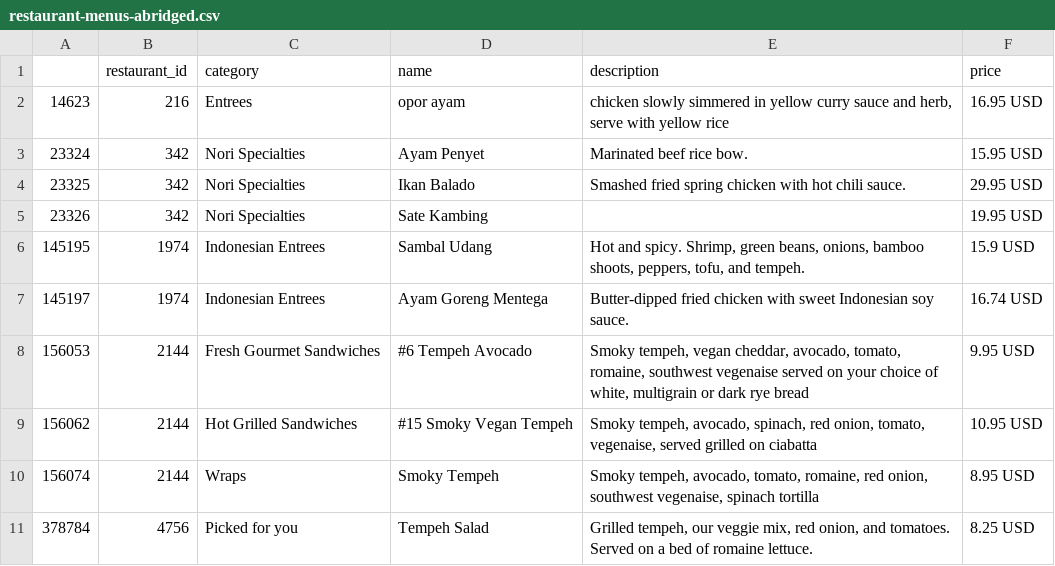
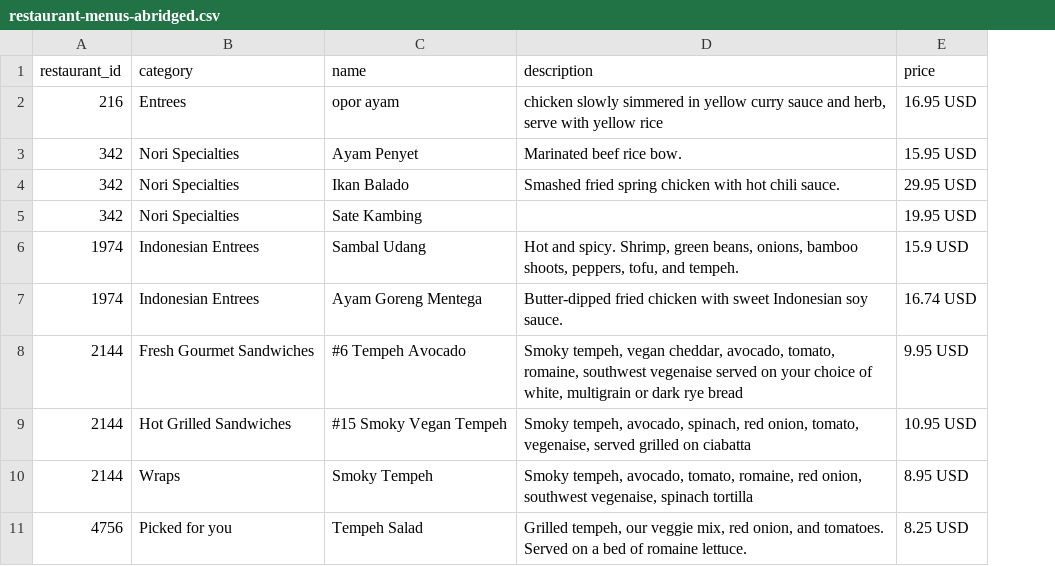
Before and after one commit to egunadi/dsci510, a CSV file: data/ubereats/restaurant-menus-abridged.csv, drawn as a sheet; only a part is shown; the diff names each change by its address in the sheet, - before the commit and + after, or states it on an @@ line.

Commit message:
Add consolidate_data.py

```diff
--- a/data/ubereats/restaurant-menus-abridged.csv
+++ b/data/ubereats/restaurant-menus-abridged.csv
-column A, rows 2-11: 14623 | 23324 | 23325 | 23326 | 145195 | 145197 | 156053 | 156062 | 156074 | 378784
```
Also changed, not shown: 4 other files.
